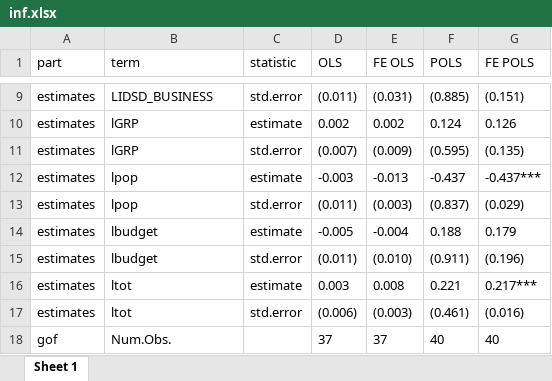
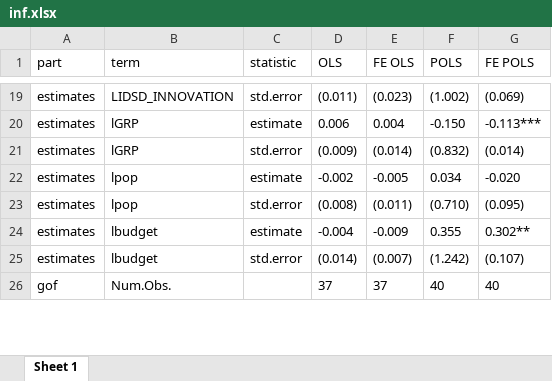
Before and after one commit to imedkrisna/ufm, an Excel workbook: reg/inf.xlsx, sheet Sheet 1, drawn as a sheet; only a part is shown, gaps mark what is left out; values as stored, in another font and other column widths than the file's, no borders; removed rows and columns are numbered as before the commit, all else as after; the diff covers the shown part only; the diff names each change by its address in the sheet, - before the commit and + after, or states it on an @@ line.

```diff
--- a/reg/inf.xlsx (sheet Sheet 1)
+++ b/reg/inf.xlsx (sheet Sheet 1)
-B19 (term): LIDSD_BUSINESS
+B19 (term): LIDSD_INNOVATION
-E19 (FE OLS): (0.031)
+E19 (FE OLS): (0.023)
-F19 (POLS): (0.885)
+F19 (POLS): (1.002)
-G19 (FE POLS): (0.151)
+G19 (FE POLS): (0.069)
-D20 (OLS): 0.002
+D20 (OLS): 0.006
-E20 (FE OLS): 0.002
+E20 (FE OLS): 0.004
-F20 (POLS): 0.124
+F20 (POLS): -0.150
-G20 (FE POLS): 0.126
+G20 (FE POLS): -0.113***
-D21 (OLS): (0.007)
+D21 (OLS): (0.009)
-E21 (FE OLS): (0.009)
+E21 (FE OLS): (0.014)
-F21 (POLS): (0.595)
+F21 (POLS): (0.832)
-G21 (FE POLS): (0.135)
+G21 (FE POLS): (0.014)
-D22 (OLS): -0.003
+D22 (OLS): -0.002
-E22 (FE OLS): -0.013
+E22 (FE OLS): -0.005
-F22 (POLS): -0.437
+F22 (POLS): 0.034
-G22 (FE POLS): -0.437***
+G22 (FE POLS): -0.020
-D23 (OLS): (0.011)
+D23 (OLS): (0.008)
-E23 (FE OLS): (0.003)
+E23 (FE OLS): (0.011)
-F23 (POLS): (0.837)
+F23 (POLS): (0.710)
-G23 (FE POLS): (0.029)
+G23 (FE POLS): (0.095)
-D24 (OLS): -0.005
+D24 (OLS): -0.004
-E24 (FE OLS): -0.004
+E24 (FE OLS): -0.009
-F24 (POLS): 0.188
+F24 (POLS): 0.355
-G24 (FE POLS): 0.179
+G24 (FE POLS): 0.302**
-D25 (OLS): (0.011)
+D25 (OLS): (0.014)
-E25 (FE OLS): (0.010)
+E25 (FE OLS): (0.007)
-F25 (POLS): (0.911)
+F25 (POLS): (1.242)
-G25 (FE POLS): (0.196)
+G25 (FE POLS): (0.107)
-row 16: estimates | ltot | estimate | 0.003 | 0.008 | 0.221 | 0.217***
-row 17: estimates | ltot | std.error | (0.006) | (0.003) | (0.461) | (0.016)
```
Also changed, not shown: 10 added rows and 30 edited cells elsewhere in this sheet, reg/gap.xlsx, reg/gapt.xlsx, 43 other files.
